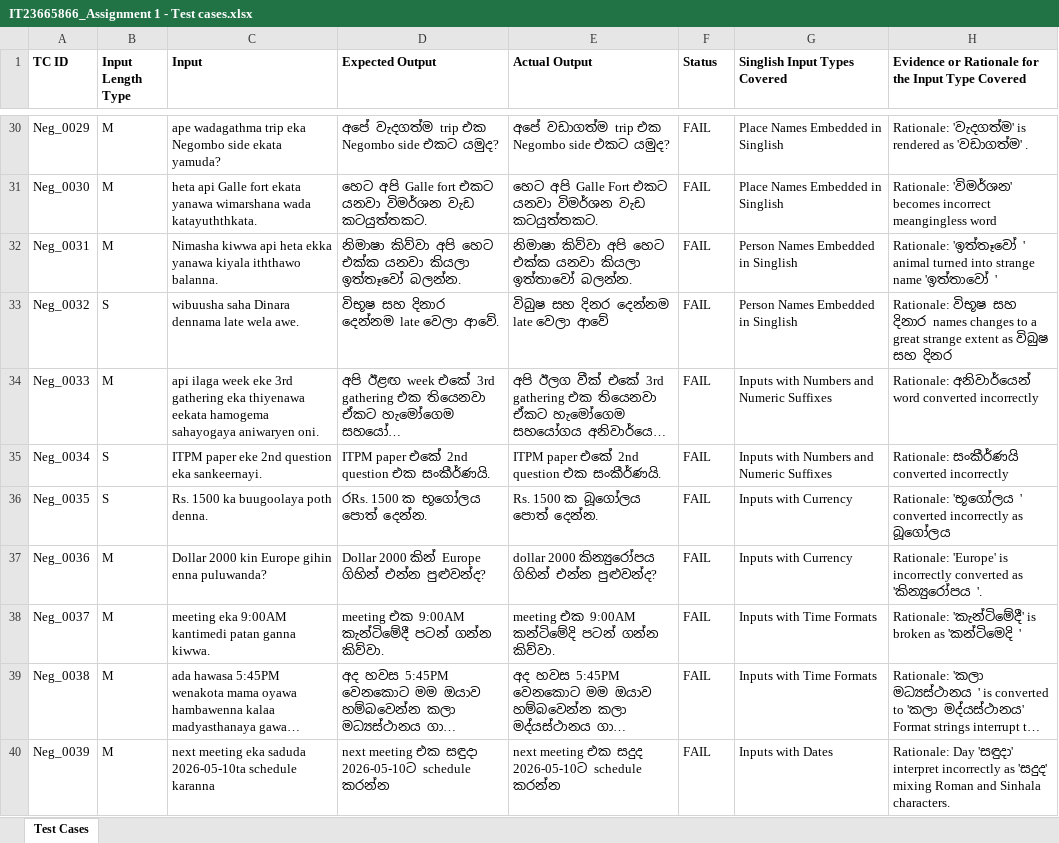
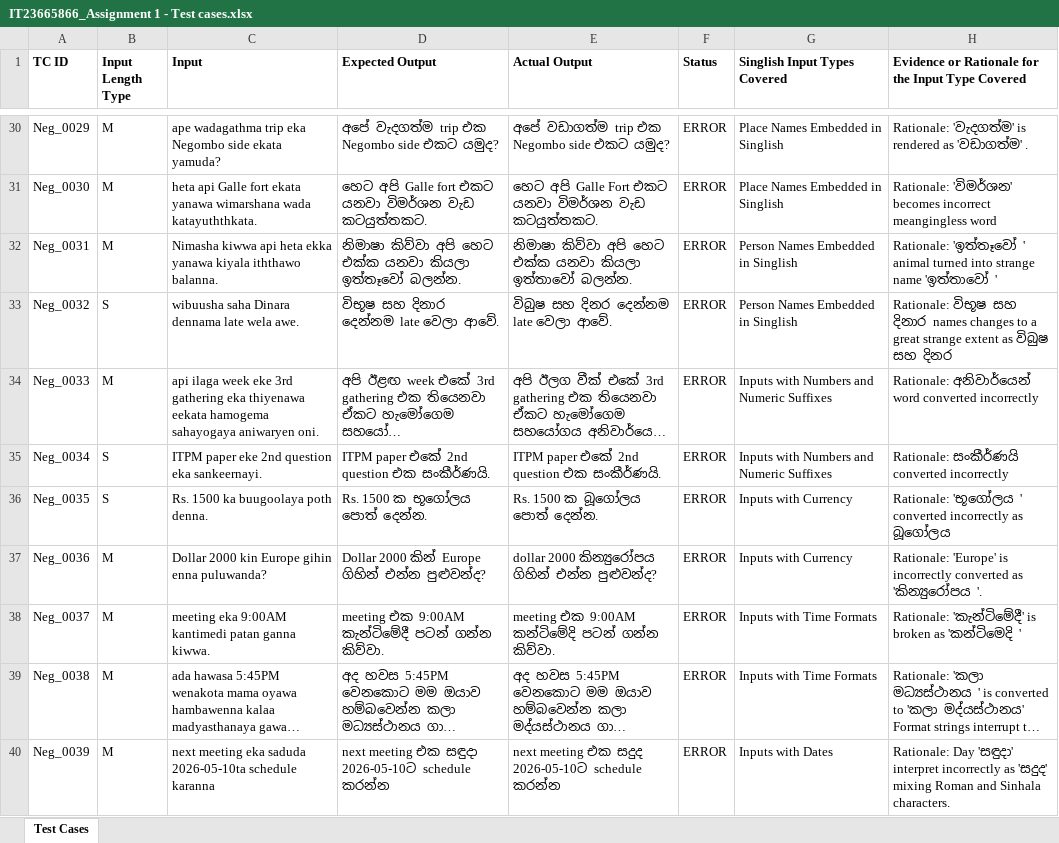
Before and after one commit to YasassriThamaliEkanayaka/IT23665866_ITPM_ASSIGNMENT_01, an Excel workbook: IT23665866_Assignment 1 - Test cases.xlsx, sheet Test Cases, drawn as a sheet; only a part is shown, gaps mark what is left out; long unchanged cells end in …; values as stored, in another font and other column widths than the file's, no borders; the diff covers the shown part only; the diff names each change by its address in the sheet, - before the commit and + after, or states it on an @@ line.

Commit message:
Update test cases and clean up pycache

```diff
--- a/IT23665866_Assignment 1 - Test cases.xlsx (sheet Test Cases)
+++ b/IT23665866_Assignment 1 - Test cases.xlsx (sheet Test Cases)
-F30:F40 (Status): FAIL
+F30:F40 (Status): ERROR
-E33 (Actual Output): විබුෂ සහ දිනර දෙන්නම late වෙලා ආවේ
+E33 (Actual Output): විබුෂ සහ දිනර දෙන්නම late වෙලා ආවේ.
-D36 (Expected Output): රRs. 1500 ක භූගෝලය පොත් දෙන්න.
+D36 (Expected Output): Rs. 1500 ක භූගෝලය පොත් දෙන්න.
```
Also changed, not shown: 43 edited cells elsewhere in this sheet.
